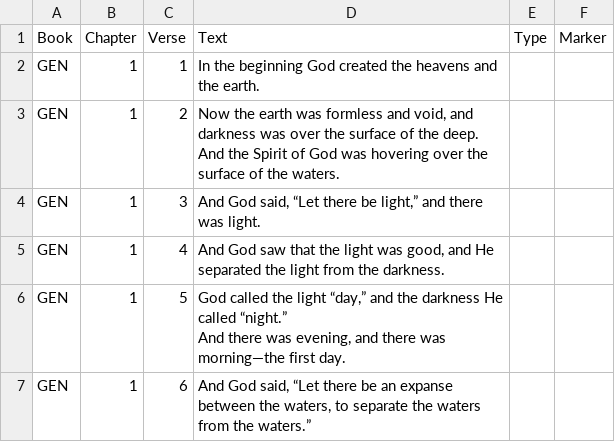
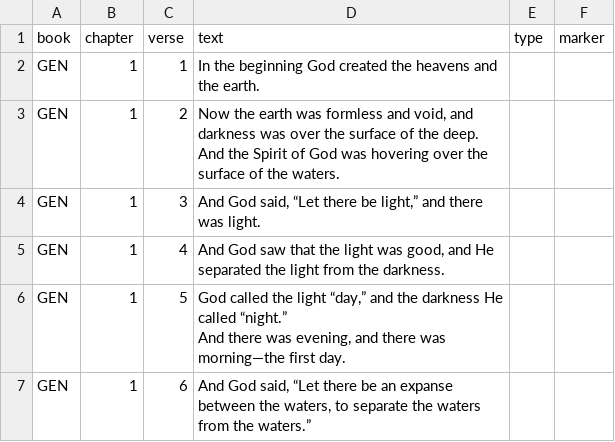
Before and after one commit to JStadnik619/BibleDatabases, a CSV file: databases/gen_verses.csv, drawn as a sheet; only a part is shown; removed rows and columns are numbered as before the commit, all else as after; the diff names each change by its address in the sheet, - before the commit and + after, or states it on an @@ line.

Commit message:
Extract markup and raw verses

```diff
--- a/databases/gen_verses.csv
+++ b/databases/gen_verses.csv
-row 1: Book | Chapter | Verse | Text | Type | Marker
+row 1: book | chapter | verse | text | type | marker
```
Also changed, not shown: 1 other file.
